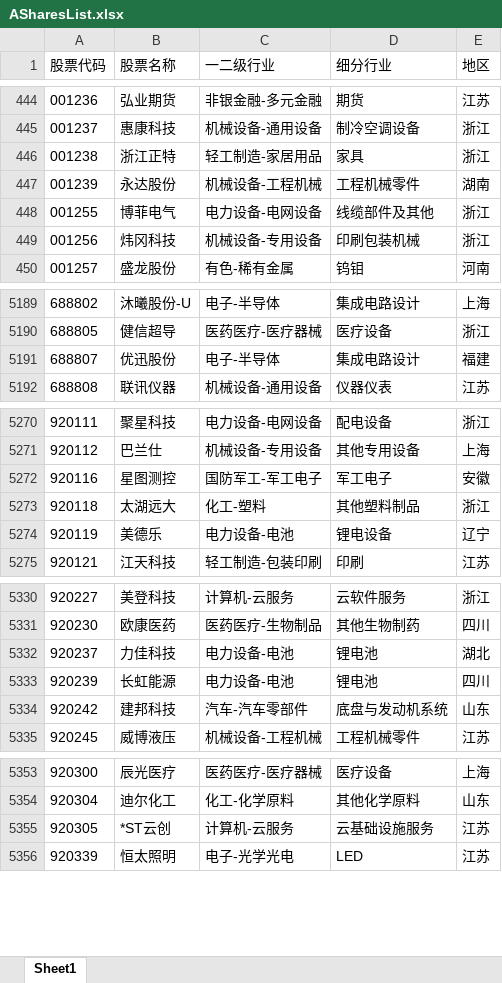
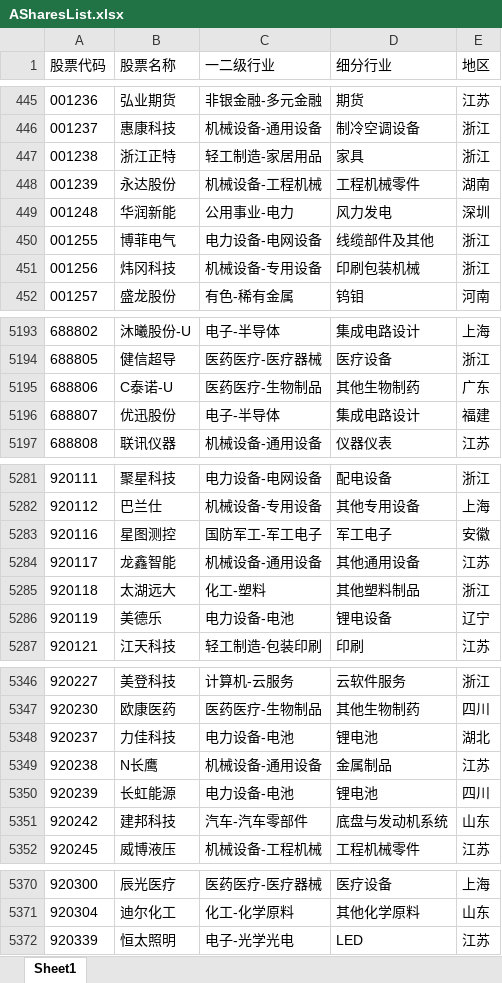
Before and after one commit to Kerwin-Lau/LimaGen1, an Excel workbook: 01_Database/01_Ashares/ASharesList.xlsx, sheet Sheet1, drawn as a sheet; only a part is shown, gaps mark what is left out; values as stored, in another font and other column widths than the file's, no borders; removed rows and columns are numbered as before the commit, all else as after; the diff covers the shown part only; the diff names each change by its address in the sheet, - before the commit and + after, or states it on an @@ line.

```diff
--- a/01_Database/01_Ashares/ASharesList.xlsx (sheet Sheet1)
+++ b/01_Database/01_Ashares/ASharesList.xlsx (sheet Sheet1)
+row 449: 001248 | 华润新能 | 公用事业-电力 | 风力发电 | 深圳
+row 5195: 688806 | C泰诺-U | 医药医疗-生物制品 | 其他生物制药 | 广东
+row 5284: 920117 | 龙鑫智能 | 机械设备-通用设备 | 其他通用设备 | 江苏
+row 5349: 920238 | N长鹰 | 机械设备-通用设备 | 金属制品 | 江苏
-row 5355: 920305 | *ST云创 | 计算机-云服务 | 云基础设施服务 | 江苏
```
Also changed, not shown: 13 added rows, 1 removed row, 5 moved rows and 193 edited cells elsewhere in this sheet, 02_DataProcess/01_Ashares/01_DaliyUpdate/活跃市值多空区间.xlsx, 11 other files.
